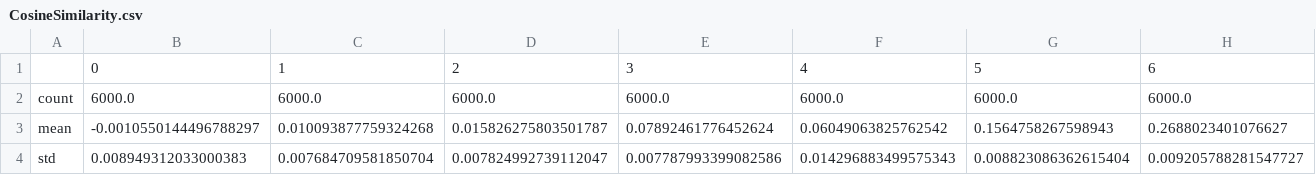
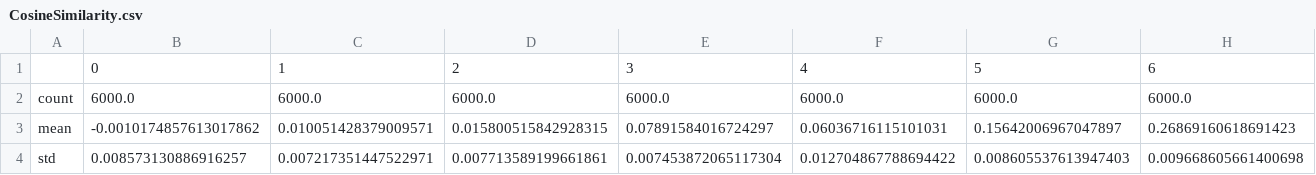
Before and after one commit to bvegaM/covid19ParallelComputing, a CSV file: CosineSimilarity.csv, drawn as a sheet; only a part is shown; the diff covers the shown part only; the diff names each change by its address in the sheet, - before the commit and + after, or states it on an @@ line.

```diff
--- a/CosineSimilarity.csv
+++ b/CosineSimilarity.csv
-B3: -0.0010550144496788297
+B3: -0.0010174857613017862
-C3: 0.010093877759324268
+C3: 0.010051428379009571
-D3: 0.015826275803501787
+D3: 0.015800515842928315
-E3: 0.07892461776452624
+E3: 0.07891584016724297
-F3: 0.06049063825762542
+F3: 0.06036716115101031
-G3: 0.1564758267598943
+G3: 0.15642006967047897
-H3: 0.2688023401076627
+H3: 0.26869160618691423
-B4: 0.008949312033000383
+B4: 0.008573130886916257
-C4: 0.007684709581850704
+C4: 0.007217351447522971
-D4: 0.007824992739112047
+D4: 0.007713589199661861
-E4: 0.007787993399082586
+E4: 0.007453872065117304
-F4: 0.014296883499575343
+F4: 0.012704867788694422
-G4: 0.008823086362615404
+G4: 0.008605537613947403
-H4: 0.009205788281547727
+H4: 0.009668605661400698
```
Also changed, not shown: 91 edited cells elsewhere in this file, 2 other files.
